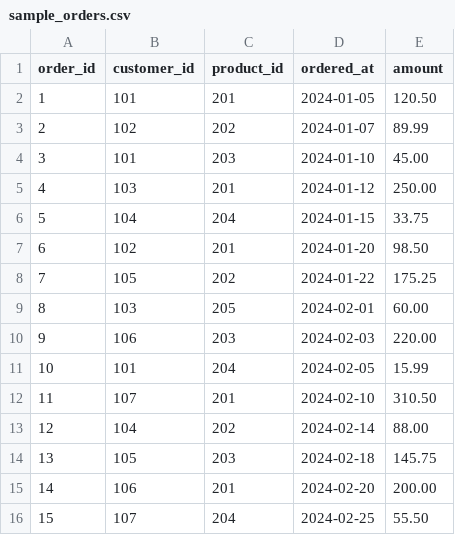
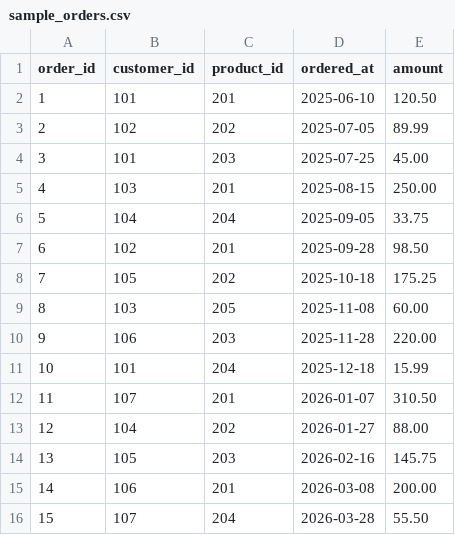
Before and after one commit to mdav43/data-analysis, a CSV file: static/sample_orders.csv, drawn as a sheet.

```diff
--- a/static/sample_orders.csv
+++ b/static/sample_orders.csv
@@ -1,16 +1,16 @@
 order_id,customer_id,product_id,ordered_at,amount
-1,101,201,2024-01-05,120.50
-2,102,202,2024-01-07,89.99
-3,101,203,2024-01-10,45.00
-4,103,201,2024-01-12,250.00
-5,104,204,2024-01-15,33.75
-6,102,201,2024-01-20,98.50
-7,105,202,2024-01-22,175.25
-8,103,205,2024-02-01,60.00
-9,106,203,2024-02-03,220.00
-10,101,204,2024-02-05,15.99
-11,107,201,2024-02-10,310.50
-12,104,202,2024-02-14,88.00
-13,105,203,2024-02-18,145.75
-14,106,201,2024-02-20,200.00
-15,107,204,2024-02-25,55.50
+1,101,201,2025-06-10,120.50
+2,102,202,2025-07-05,89.99
+3,101,203,2025-07-25,45.00
+4,103,201,2025-08-15,250.00
+5,104,204,2025-09-05,33.75
+6,102,201,2025-09-28,98.50
+7,105,202,2025-10-18,175.25
+8,103,205,2025-11-08,60.00
+9,106,203,2025-11-28,220.00
+10,101,204,2025-12-18,15.99
+11,107,201,2026-01-07,310.50
+12,104,202,2026-01-27,88.00
+13,105,203,2026-02-16,145.75
+14,106,201,2026-03-08,200.00
+15,107,204,2026-03-28,55.50
```
